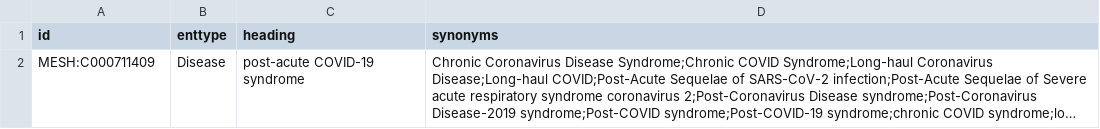
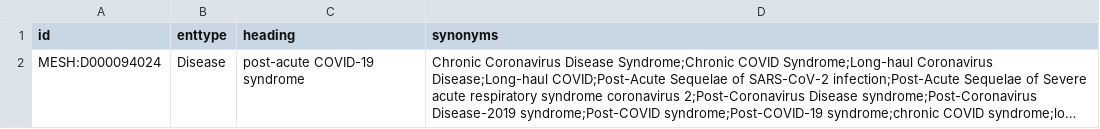
Before and after one commit to HermannKroll/NarrativeAnnotation, a TSV file: resources/vocabularies/disease/vocabulary.tsv, drawn as a sheet; long unchanged cells end in …; the diff names each change by its address in the sheet, - before the commit and + after, or states it on an @@ line.

Commit message:
Update Long Covid MeSH ID

```diff
--- a/resources/vocabularies/disease/vocabulary.tsv
+++ b/resources/vocabularies/disease/vocabulary.tsv
-A2 (id): MESH:C000711409
+A2 (id): MESH:D000094024
```
